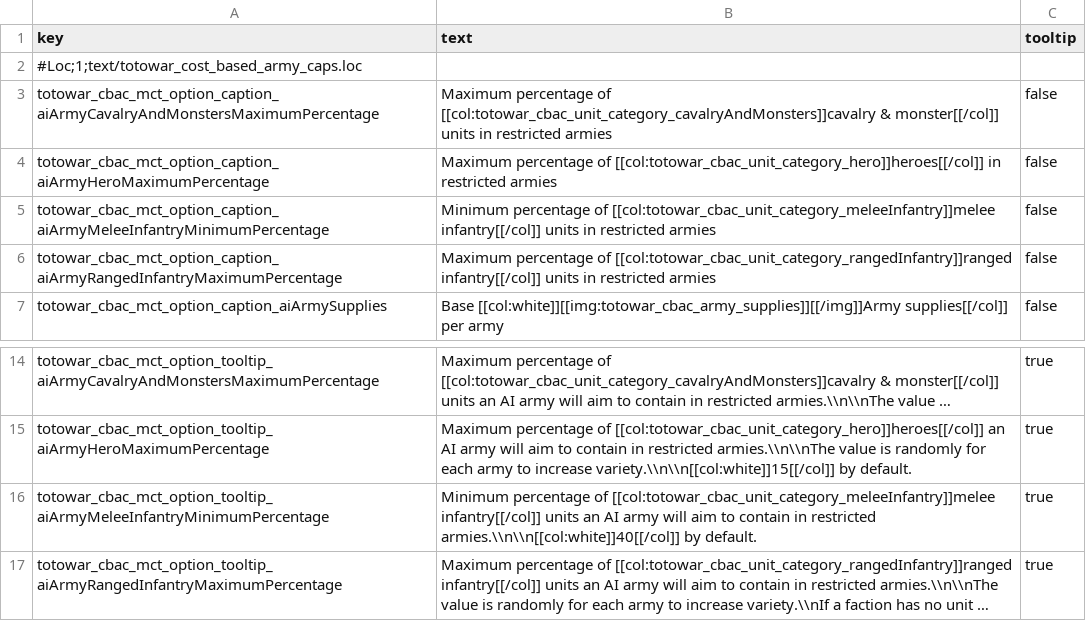
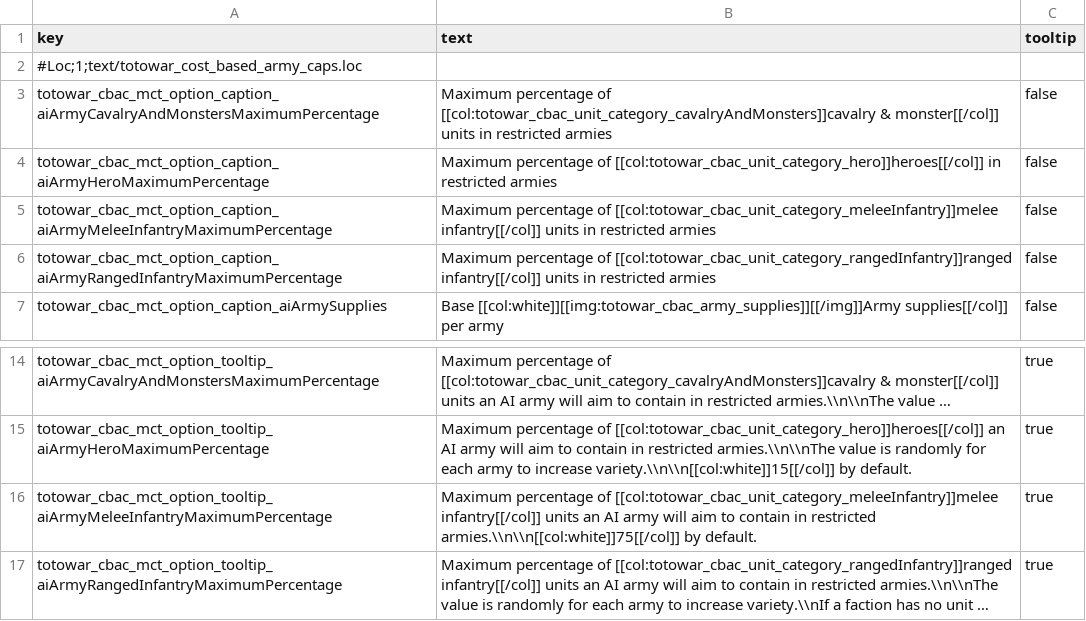
Before and after one commit to Kefff/Totowar.CostBasedArmyCaps, a TSV file: text/totowar_cost_based_army_caps.loc.tsv, drawn as a sheet; only a part is shown, gaps mark what is left out; long unchanged cells end in …; the diff names each change by its address in the sheet, - before the commit and + after, or states it on an @@ line.

Commit message:
Added army composition special cases for factions without access to some unit categories.

```diff
--- a/text/totowar_cost_based_army_caps.loc.tsv
+++ b/text/totowar_cost_based_army_caps.loc.tsv
-A5 (key): totowar_cbac_mct_option_caption_aiArmyMeleeInfantryMinimumPercentage
+A5 (key): totowar_cbac_mct_option_caption_aiArmyMeleeInfantryMaximumPercentage
-B5 (text): Minimum percentage of…
+B5 (text): Maximum percentage of…
-A16 (key): totowar_cbac_mct_option_tooltip_aiArmyMeleeInfantryMinimumPercentage
+A16 (key): totowar_cbac_mct_option_tooltip_aiArmyMeleeInfantryMaximumPercentage
-B16 (text): Minimum percentage of [[col:totowar_cbac_unit_category_meleeInfantry]]melee infantry[[/col]] units an AI army will aim to contain in restricted armies.\\n\\n[[col:white]]40[[/col]] by default.
+B16 (text): Maximum percentage of [[col:totowar_cbac_unit_category_meleeInfantry]]melee infantry[[/col]] units an AI army will aim to contain in restricted armies.\\n\\n[[col:white]]75[[/col]] by default.
```
Also changed, not shown: 5 other files.
